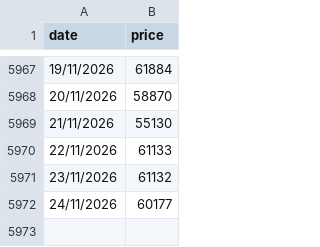
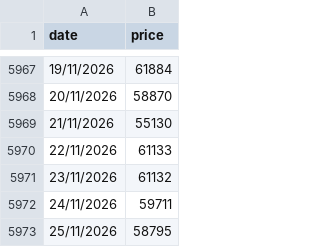
Before and after one commit to steven-air/bithuang-jinshui, a CSV file: data/btc_daily.csv, drawn as a sheet; only a part is shown, gaps mark what is left out.

```diff
--- a/data/btc_daily.csv
+++ b/data/btc_daily.csv
@@ -5971,2 +5971,3 @@ date,price
 23/11/2026,61132
-24/11/2026,60177
+24/11/2026,59711
+25/11/2026,58795
```
Also changed, not shown: data/btc_ohlc.csv, 4 other files.
